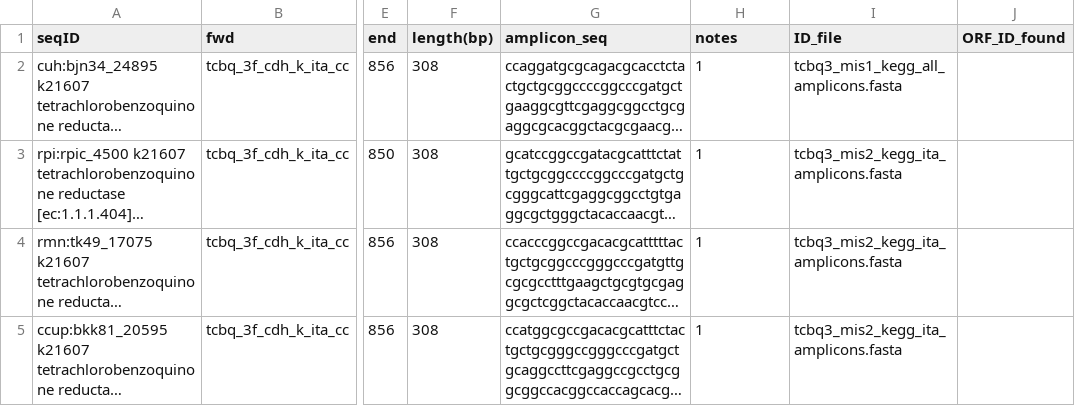
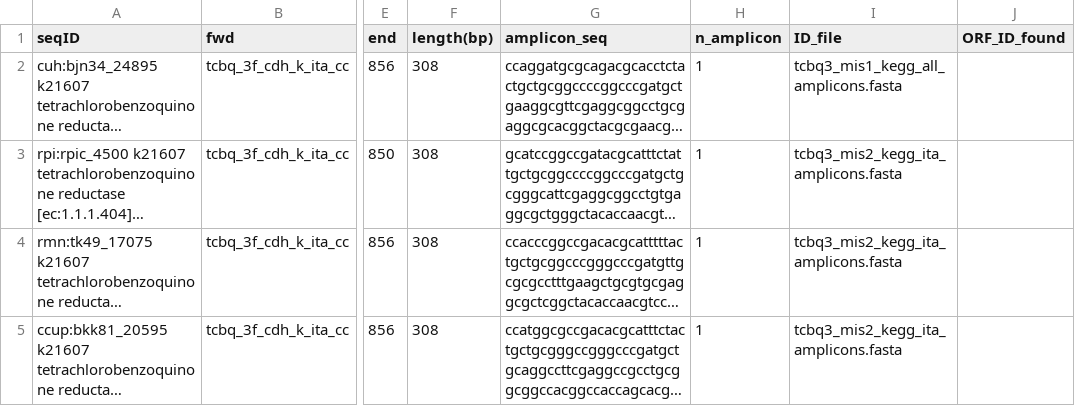
Before and after one commit to ggsemeraro7/thesis, a TSV file: p_marker_TCBQ_EC1.1.1.404_K21607/tcbq_3_cdh_K_ita_amplicon_specs_Supplementary.tsv, drawn as a sheet; only a part is shown, gaps mark what is left out; long unchanged cells end in …; the diff names each change by its address in the sheet, - before the commit and + after, or states it on an @@ line.

```diff
--- a/p_marker_TCBQ_EC1.1.1.404_K21607/tcbq_3_cdh_K_ita_amplicon_specs_Supplementary.tsv
+++ b/p_marker_TCBQ_EC1.1.1.404_K21607/tcbq_3_cdh_K_ita_amplicon_specs_Supplementary.tsv
-H1: notes
+H1: n_amplicon
```
Also changed, not shown: 1 other file.
